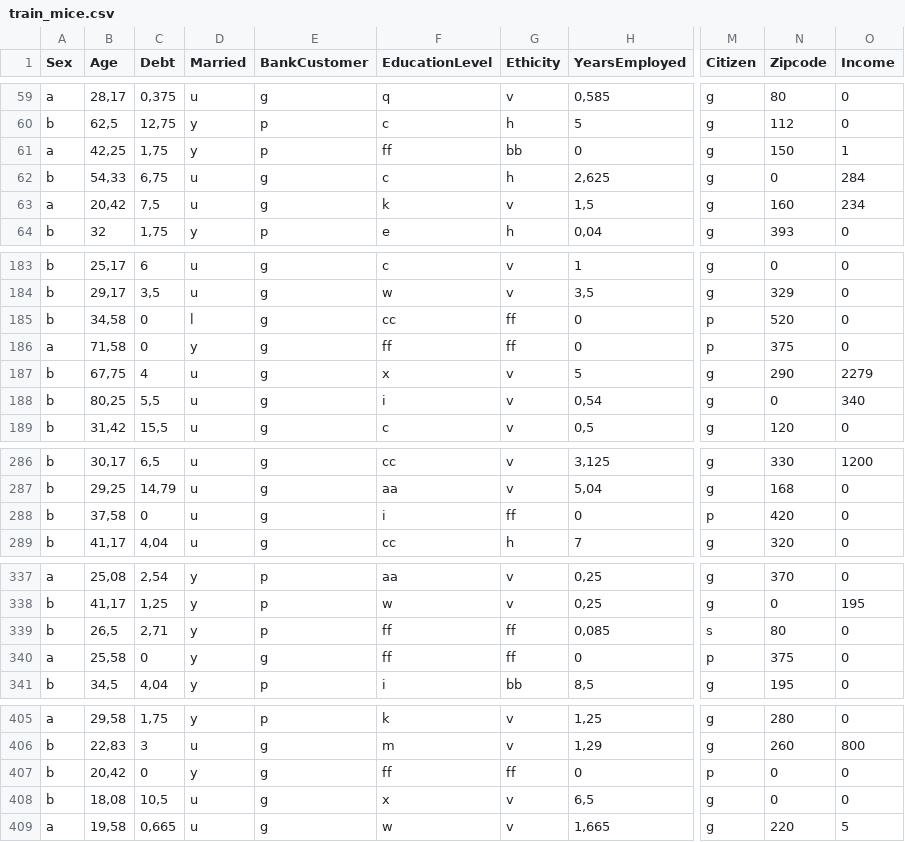
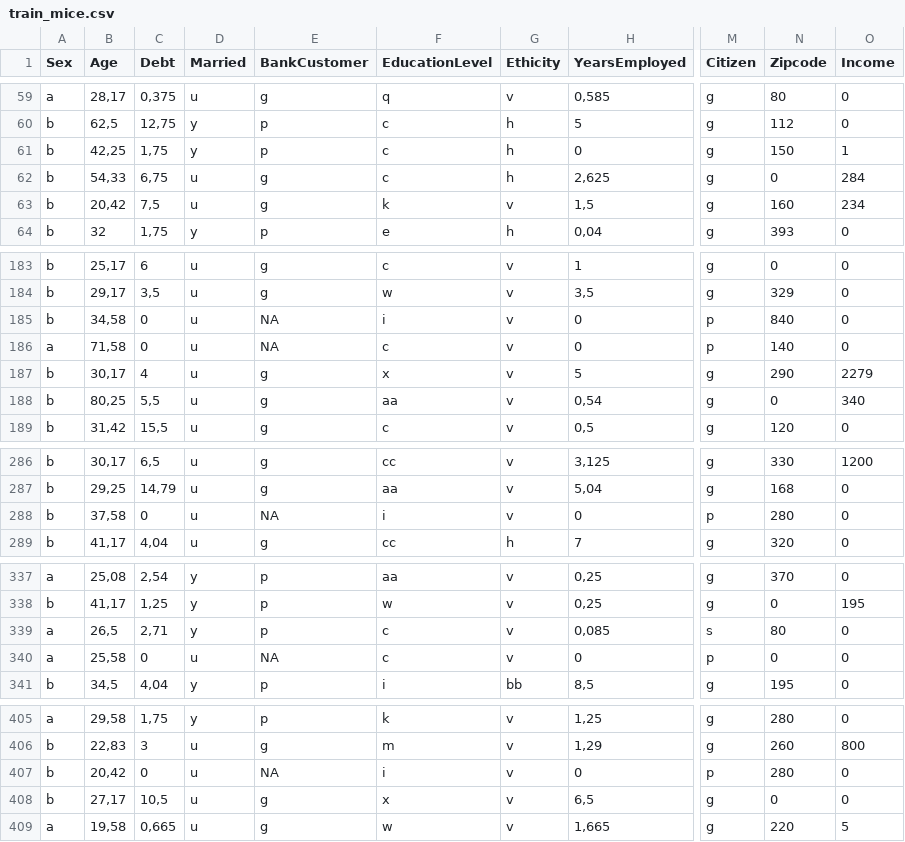
Before and after one commit to jacekchess/Projekt_WB, a CSV file: files/dataset29/train_mice.csv, drawn as a sheet; only a part is shown, gaps mark what is left out; the diff covers the shown part only; the diff names each change by its address in the sheet, - before the commit and + after, or states it on an @@ line.

```diff
--- a/files/dataset29/train_mice.csv
+++ b/files/dataset29/train_mice.csv
-A61 (Sex): a
+A61 (Sex): b
-F61 (EducationLevel): ff
+F61 (EducationLevel): c
-G61 (Ethicity): bb
+G61 (Ethicity): h
-A63 (Sex): a
+A63 (Sex): b
-D185 (Married): l
+D185 (Married): u
-E185:E186 (BankCustomer): g
+E185:E186 (BankCustomer): NA
-F185 (EducationLevel): cc
+F185 (EducationLevel): i
-G185:G186 (Ethicity): ff
+G185:G186 (Ethicity): v
-N185 (Zipcode): 520
+N185 (Zipcode): 840
-D186 (Married): y
+D186 (Married): u
-F186 (EducationLevel): ff
+F186 (EducationLevel): c
-N186 (Zipcode): 375
+N186 (Zipcode): 140
-B187 (Age): 67,75
+B187 (Age): 30,17
-F188 (EducationLevel): i
+F188 (EducationLevel): aa
-E288 (BankCustomer): g
+E288 (BankCustomer): NA
-G288 (Ethicity): ff
+G288 (Ethicity): v
-N288 (Zipcode): 420
+N288 (Zipcode): 280
-A339 (Sex): b
+A339 (Sex): a
-F339:F340 (EducationLevel): ff
+F339:F340 (EducationLevel): c
-G339:G340 (Ethicity): ff
+G339:G340 (Ethicity): v
-D340 (Married): y
+D340 (Married): u
-E340 (BankCustomer): g
+E340 (BankCustomer): NA
-N340 (Zipcode): 375
+N340 (Zipcode): 0
-D407 (Married): y
+D407 (Married): u
-E407 (BankCustomer): g
+E407 (BankCustomer): NA
-F407 (EducationLevel): ff
+F407 (EducationLevel): i
-G407 (Ethicity): ff
+G407 (Ethicity): v
-N407 (Zipcode): 0
+N407 (Zipcode): 280
-B408 (Age): 18,08
+B408 (Age): 27,17
```
Also changed, not shown: 16 edited cells elsewhere in this file, files/dataset4/test_mice.csv, files/dataset4/train_mice.csv, 22 other files.
